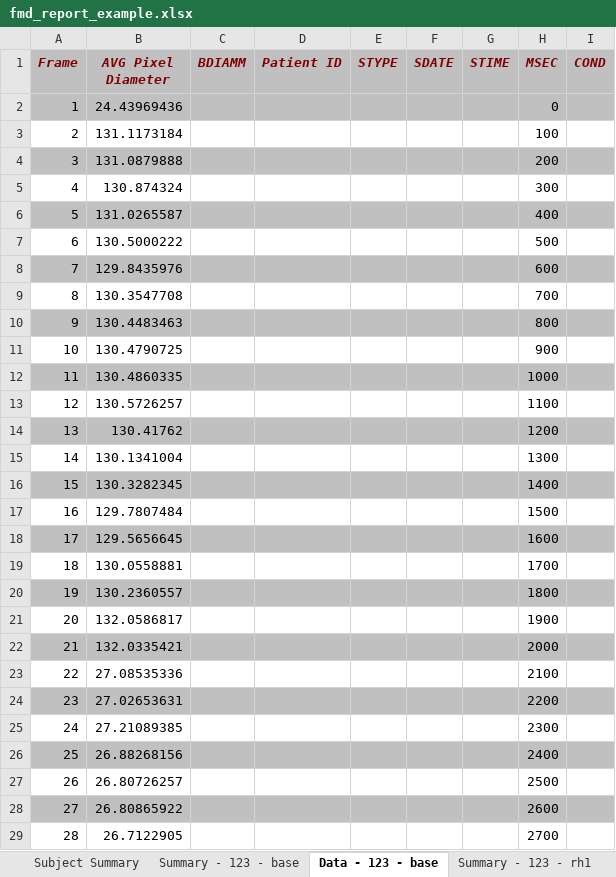
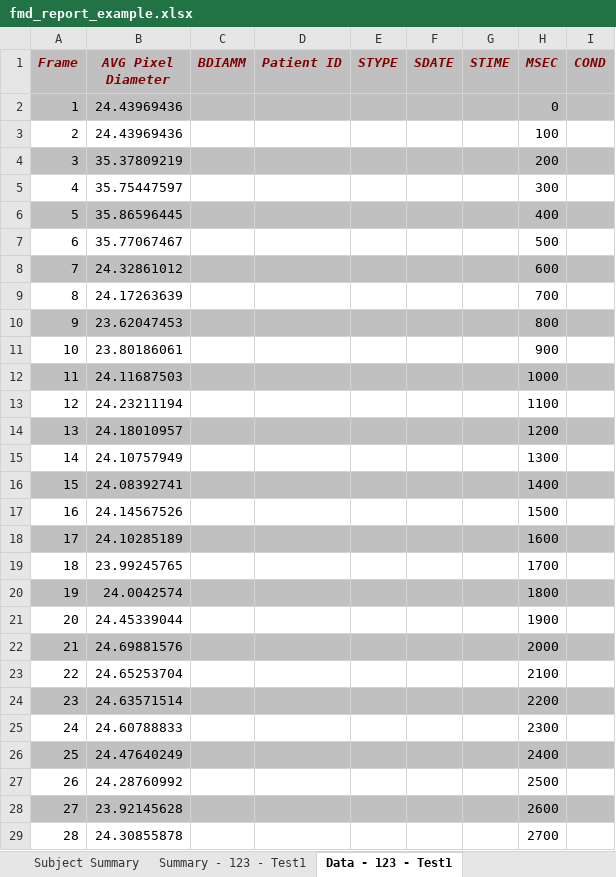
Before and after one commit to dwhips/FMD_Senior_Design, an Excel workbook: Banalyzer/GUI/fmd_report_example.xlsx, sheet Data - 123 - Test1, drawn as a sheet; only a part is shown; values as stored, in another font and other column widths than the file's, no borders; the diff covers the shown part only; the diff names each change by its address in the sheet, - before the commit and + after, or states it on an @@ line.

Commit message:
Small Excel Fixes
Fixed that excel would only show one file's data

```diff
--- a/Banalyzer/GUI/fmd_report_example.xlsx (sheet Data - 123 - Test1)
+++ b/Banalyzer/GUI/fmd_report_example.xlsx (sheet Data - 123 - Test1)
-sheet tab: Summary - 123 - base
+sheet tab: Summary - 123 - Test1
-sheet tab: Data - 123 - base
+sheet tab: Data - 123 - Test1
-B3 (AVG Pixel Diameter): 131.1173184
+B3 (AVG Pixel Diameter): 24.43969436
-B4 (AVG Pixel Diameter): 131.0879888
+B4 (AVG Pixel Diameter): 35.37809219
-B5 (AVG Pixel Diameter): 130.874324
+B5 (AVG Pixel Diameter): 35.75447597
-B6 (AVG Pixel Diameter): 131.0265587
+B6 (AVG Pixel Diameter): 35.86596445
-B7 (AVG Pixel Diameter): 130.5000222
+B7 (AVG Pixel Diameter): 35.77067467
-B8 (AVG Pixel Diameter): 129.8435976
+B8 (AVG Pixel Diameter): 24.32861012
-B9 (AVG Pixel Diameter): 130.3547708
+B9 (AVG Pixel Diameter): 24.17263639
-B10 (AVG Pixel Diameter): 130.4483463
+B10 (AVG Pixel Diameter): 23.62047453
-B11 (AVG Pixel Diameter): 130.4790725
+B11 (AVG Pixel Diameter): 23.80186061
-B12 (AVG Pixel Diameter): 130.4860335
+B12 (AVG Pixel Diameter): 24.11687503
-B13 (AVG Pixel Diameter): 130.5726257
+B13 (AVG Pixel Diameter): 24.23211194
-B14 (AVG Pixel Diameter): 130.41762
+B14 (AVG Pixel Diameter): 24.18010957
-B15 (AVG Pixel Diameter): 130.1341004
+B15 (AVG Pixel Diameter): 24.10757949
-B16 (AVG Pixel Diameter): 130.3282345
+B16 (AVG Pixel Diameter): 24.08392741
-B17 (AVG Pixel Diameter): 129.7807484
+B17 (AVG Pixel Diameter): 24.14567526
-B18 (AVG Pixel Diameter): 129.5656645
+B18 (AVG Pixel Diameter): 24.10285189
-B19 (AVG Pixel Diameter): 130.0558881
+B19 (AVG Pixel Diameter): 23.99245765
-B20 (AVG Pixel Diameter): 130.2360557
+B20 (AVG Pixel Diameter): 24.0042574
-B21 (AVG Pixel Diameter): 132.0586817
+B21 (AVG Pixel Diameter): 24.45339044
-B22 (AVG Pixel Diameter): 132.0335421
+B22 (AVG Pixel Diameter): 24.69881576
-B23 (AVG Pixel Diameter): 27.08535336
+B23 (AVG Pixel Diameter): 24.65253704
-B24 (AVG Pixel Diameter): 27.02653631
+B24 (AVG Pixel Diameter): 24.63571514
-B25 (AVG Pixel Diameter): 27.21089385
+B25 (AVG Pixel Diameter): 24.60788833
-B26 (AVG Pixel Diameter): 26.88268156
+B26 (AVG Pixel Diameter): 24.47640249
-B27 (AVG Pixel Diameter): 26.80726257
+B27 (AVG Pixel Diameter): 24.28760992
-B28 (AVG Pixel Diameter): 26.80865922
+B28 (AVG Pixel Diameter): 23.92145628
-B29 (AVG Pixel Diameter): 26.7122905
+B29 (AVG Pixel Diameter): 24.30855878
```
Also changed, not shown: 33 edited cells elsewhere in this sheet, sheet Data - 123 - Test2, sheet Subject Summary, sheet Summary - 123 - Test1, sheet Summary - 123 - Test2, other sheet tabs, charts or pictures, 3 other files.
